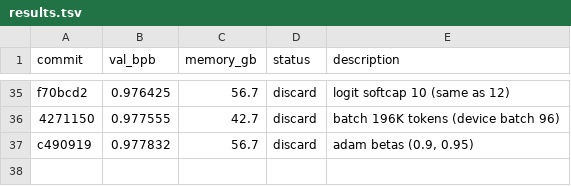
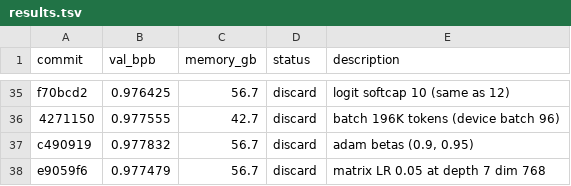
Before and after one commit to lucyjcai/autoresearch, a TSV file: results.tsv, drawn as a sheet; only a part is shown, gaps mark what is left out.

```diff
--- a/results.tsv
+++ b/results.tsv
@@ -37 +37,2 @@ f70bcd2	0.976425	56.7	discard	logit softcap 10 (same as 12)
 c490919	0.977832	56.7	discard	adam betas (0.9, 0.95)
+e9059f6	0.977479	56.7	discard	matrix LR 0.05 at depth 7 dim 768
```
